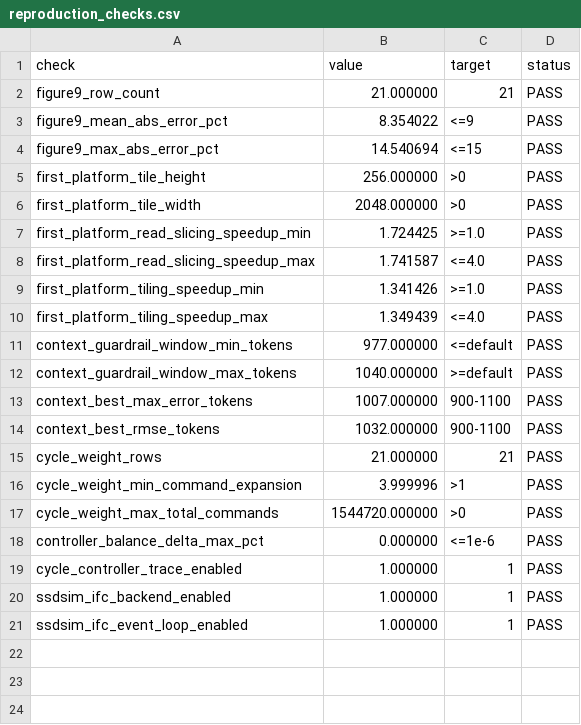
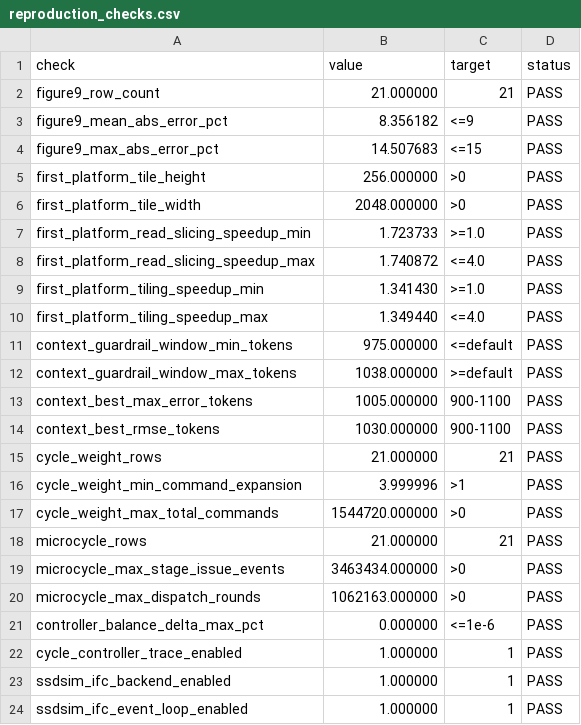
Before and after one commit to dengls24/IFC-cambricon-llm, a CSV file: results/reproduction_checks.csv, drawn as a sheet.

```diff
--- a/results/reproduction_checks.csv
+++ b/results/reproduction_checks.csv
@@ -2,14 +2,14 @@ check,value,target,status
 figure9_row_count,21.000000,21,PASS
-figure9_mean_abs_error_pct,8.354022,<=9,PASS
-figure9_max_abs_error_pct,14.540694,<=15,PASS
+figure9_mean_abs_error_pct,8.356182,<=9,PASS
+figure9_max_abs_error_pct,14.507683,<=15,PASS
 first_platform_tile_height,256.000000,>0,PASS
 first_platform_tile_width,2048.000000,>0,PASS
-first_platform_read_slicing_speedup_min,1.724425,>=1.0,PASS
-first_platform_read_slicing_speedup_max,1.741587,<=4.0,PASS
-first_platform_tiling_speedup_min,1.341426,>=1.0,PASS
-first_platform_tiling_speedup_max,1.349439,<=4.0,PASS
-context_guardrail_window_min_tokens,977.000000,<=default,PASS
-context_guardrail_window_max_tokens,1040.000000,>=default,PASS
-context_best_max_error_tokens,1007.000000,900-1100,PASS
-context_best_rmse_tokens,1032.000000,900-1100,PASS
+first_platform_read_slicing_speedup_min,1.723733,>=1.0,PASS
+first_platform_read_slicing_speedup_max,1.740872,<=4.0,PASS
+first_platform_tiling_speedup_min,1.341430,>=1.0,PASS
+first_platform_tiling_speedup_max,1.349440,<=4.0,PASS
+context_guardrail_window_min_tokens,975.000000,<=default,PASS
+context_guardrail_window_max_tokens,1038.000000,>=default,PASS
+context_best_max_error_tokens,1005.000000,900-1100,PASS
+context_best_rmse_tokens,1030.000000,900-1100,PASS
 cycle_weight_rows,21.000000,21,PASS
@@ -17,2 +17,5 @@ cycle_weight_min_command_expansion,3.999996,>1,PASS
 cycle_weight_max_total_commands,1544720.000000,>0,PASS
+microcycle_rows,21.000000,21,PASS
+microcycle_max_stage_issue_events,3463434.000000,>0,PASS
+microcycle_max_dispatch_rounds,1062163.000000,>0,PASS
 controller_balance_delta_max_pct,0.000000,<=1e-6,PASS
```
Also changed, not shown: results/context_length_inference.csv, results/cycle_weight_timing.csv, 44 other files.
